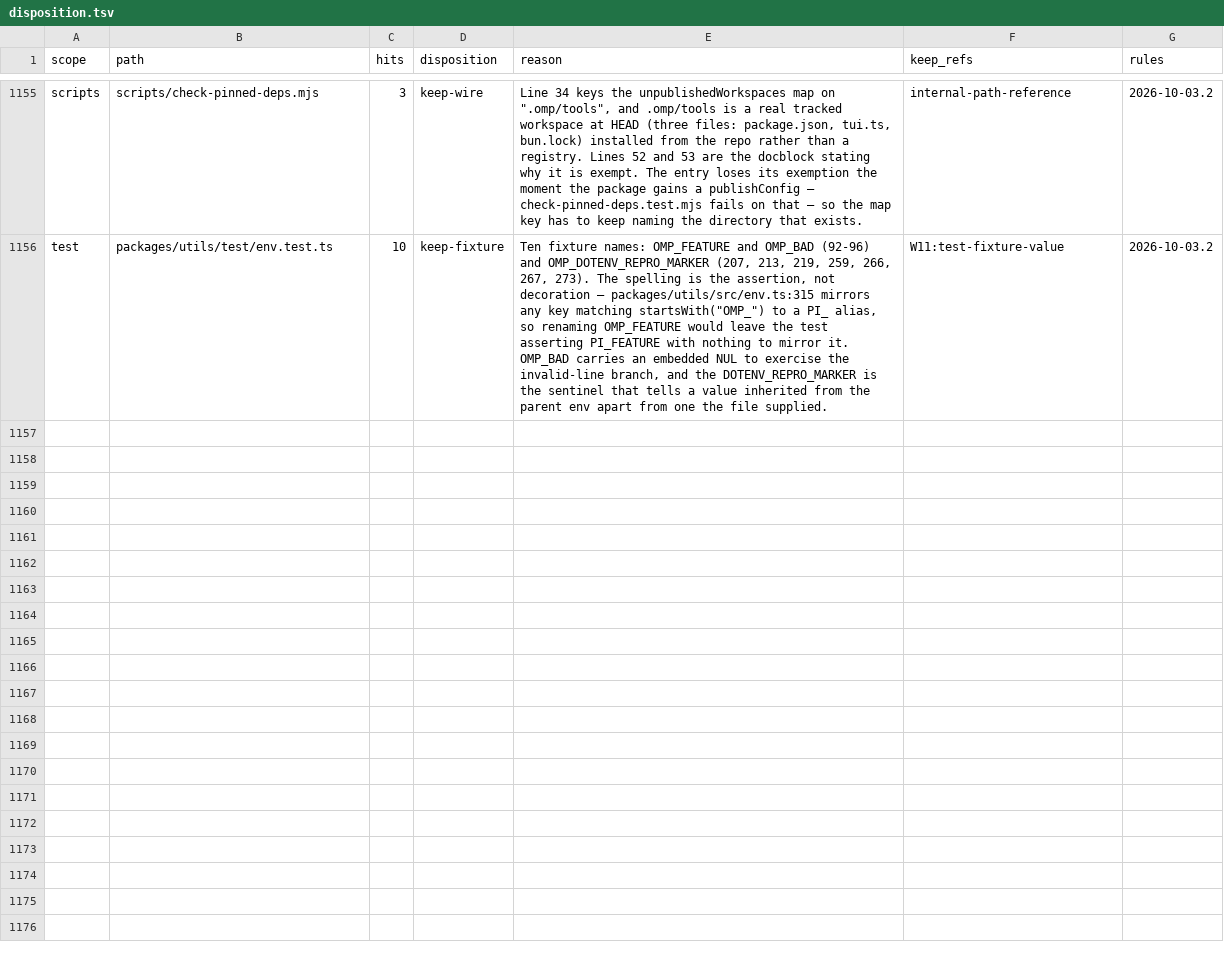
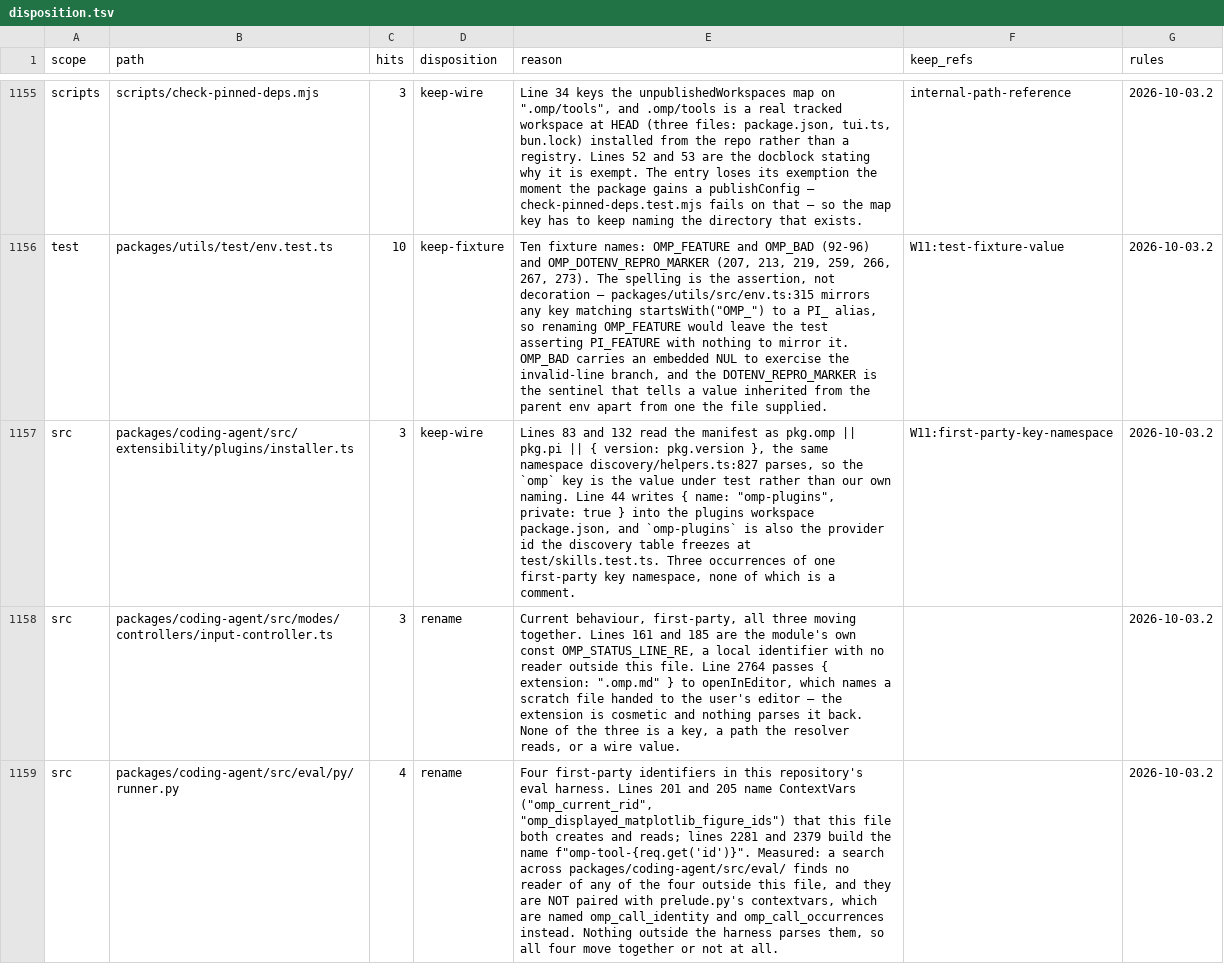
Before and after one commit to ultrabuilders/ultraworkers, a TSV file: scripts/rename/disposition.tsv, drawn as a sheet; only a part is shown, gaps mark what is left out; the diff covers the shown part only; the diff names each change by its address in the sheet, - before the commit and + after, or states it on an @@ line.

```diff
--- a/scripts/rename/disposition.tsv
+++ b/scripts/rename/disposition.tsv
+row 1157: src | packages/coding-agent/src/extensibility/plugins/installer.ts | 3 | keep-wire | Lines 83 and 132 read the manifest as pkg.omp || pkg.pi || { version: pkg.version }, the same namespace discovery/helpers.ts:827 parses, so the `omp` key is the value under test rather than our own naming. Line 44 writes { name: "omp-plugins", private: true } into the plugins workspace package.json, and `omp-plugins` is also the provider id the discovery table freezes at test/skills.test.ts. Three occurrences of one first-party key namespace, none of which is a comment. | W11:first-party-key-namespace | 2026-10-03.2
+row 1158: src | packages/coding-agent/src/modes/controllers/input-controller.ts | 3 | rename | Current behaviour, first-party, all three moving together. Lines 161 and 185 are the module's own const OMP_STATUS_LINE_RE, a local identifier with no reader outside this file. Line 2764 passes { extension: ".omp.md" } to openInEditor, which names a scratch file handed to the user's editor — the extension is cosmetic and nothing parses it back. None of the three is a key, a path the resolver reads, or a wire value. |  | 2026-10-03.2
+row 1159: src | packages/coding-agent/src/eval/py/runner.py | 4 | rename | Four first-party identifiers in this repository's eval harness. Lines 201 and 205 name ContextVars ("omp_current_rid", "omp_displayed_matplotlib_figure_ids") that this file both creates and reads; lines 2281 and 2379 build the name f"omp-tool-{req.get('id')}". Measured: a search across packages/coding-agent/src/eval/ finds no reader of any of the four outside this file, and they are NOT paired with prelude.py's contextvars, which are named omp_call_identity and omp_call_occurrences instead. Nothing outside the harness parses them, so all four move together or not at all. |  | 2026-10-03.2
```
Also changed, not shown: 2 added rows elsewhere in this file.
